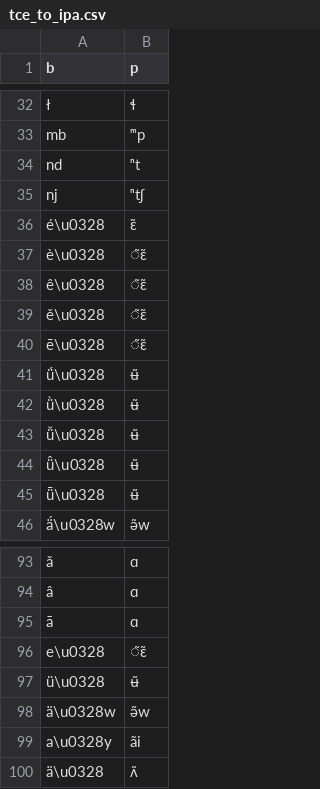
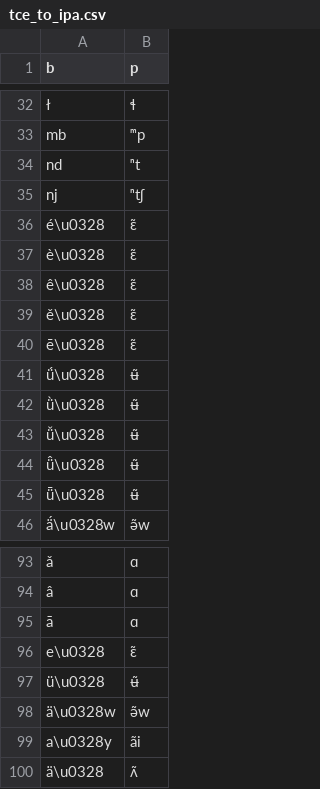
Before and after one commit to roedoejet/g2p, a CSV file: g2p/mappings/langs/tce/tce_to_ipa.csv, drawn as a sheet; only a part is shown, gaps mark what is left out.

Commit message:
removed extra nasalization diacritics

```diff
--- a/g2p/mappings/langs/tce/tce_to_ipa.csv
+++ b/g2p/mappings/langs/tce/tce_to_ipa.csv
@@ -36,6 +36,6 @@ nj,ⁿtʃ
 é\u0328,ɛ̃
-è\u0328,̃ɛ̃
-ê\u0328,̃ɛ̃
-ě\u0328,̃ɛ̃
-ē\u0328,̃ɛ̃
+è\u0328,ɛ̃
+ê\u0328,ɛ̃
+ě\u0328,ɛ̃
+ē\u0328,ɛ̃
 ǘ\u0328,ʉ̃
@@ -95,3 +95,3 @@ â,ɑ
 ā,ɑ
-e\u0328,̃ɛ̃
+e\u0328,ɛ̃
 ü\u0328,ʉ̃
```
